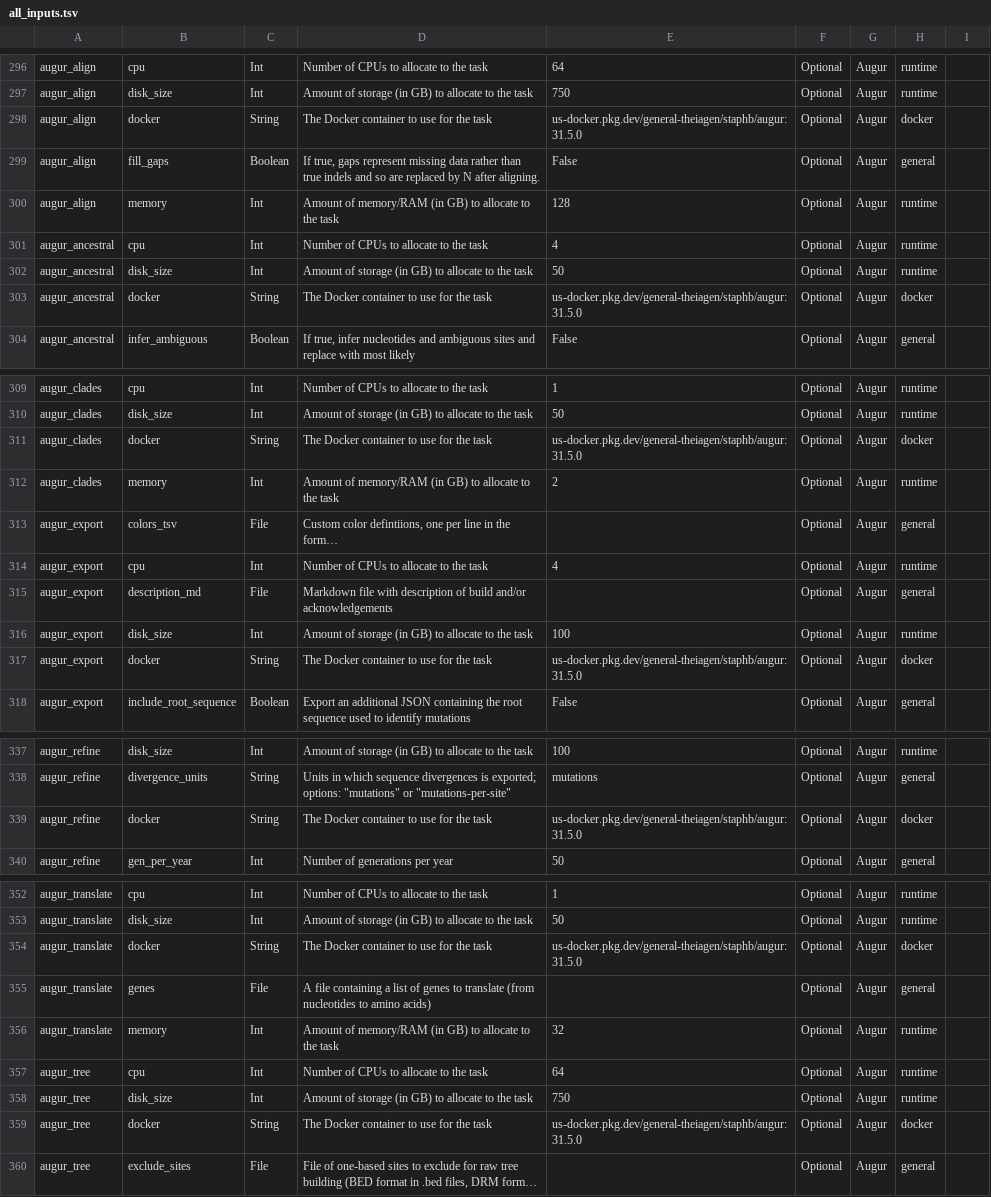
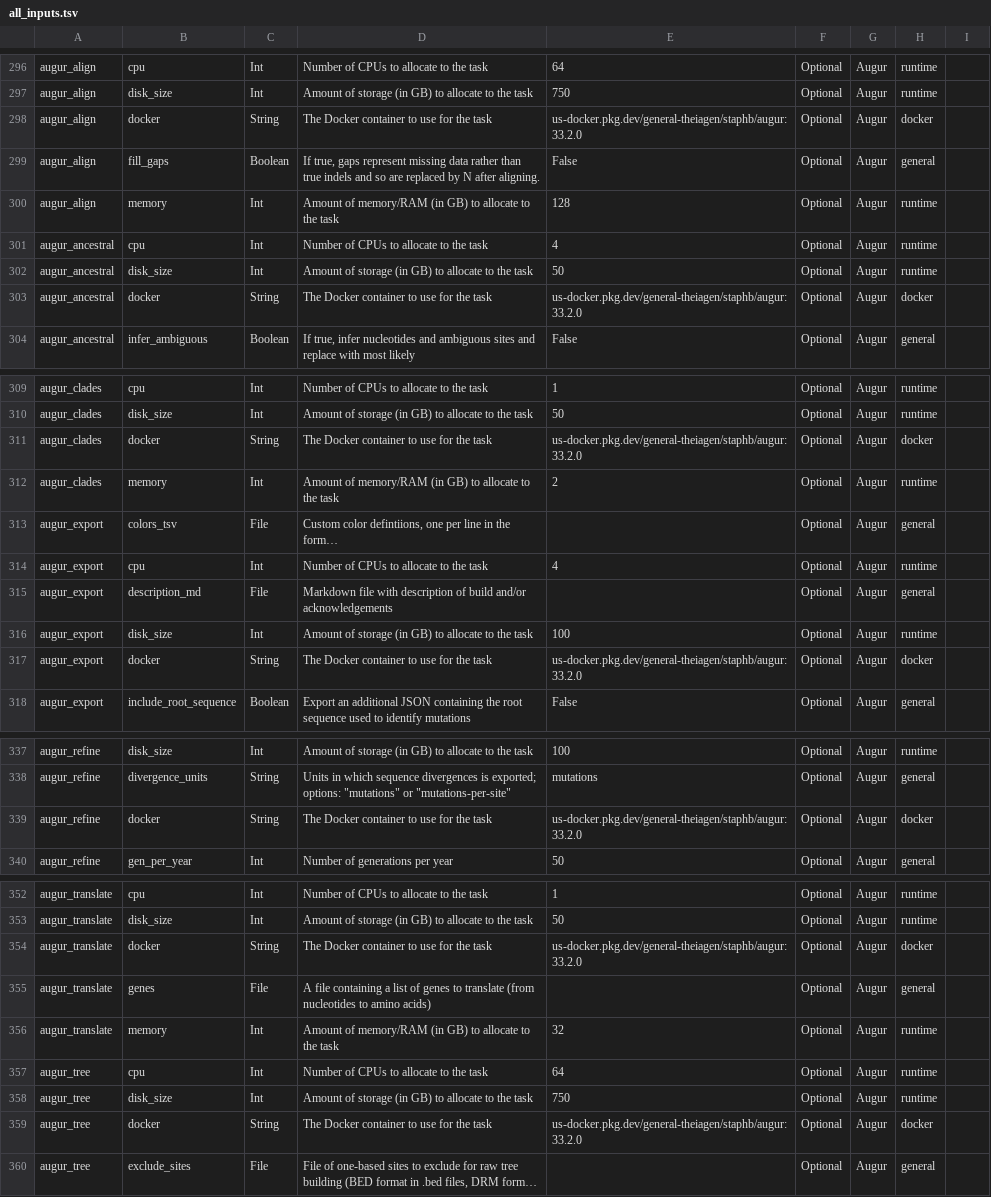
Before and after one commit to theiagen/public_health_bioinformatics, a TSV file: docs/assets/tables/all_inputs.tsv, drawn as a sheet; only a part is shown, gaps mark what is left out; long unchanged cells end in …; the diff covers the shown part only; the diff names each change by its address in the sheet, - before the commit and + after, or states it on an @@ line.

Commit message:
update augur docker

```diff
--- a/docs/assets/tables/all_inputs.tsv
+++ b/docs/assets/tables/all_inputs.tsv
-E298: us-docker.pkg.dev/general-theiagen/staphb/augur:31.5.0
+E298: us-docker.pkg.dev/general-theiagen/staphb/augur:33.2.0
-E303: us-docker.pkg.dev/general-theiagen/staphb/augur:31.5.0
+E303: us-docker.pkg.dev/general-theiagen/staphb/augur:33.2.0
-E311: us-docker.pkg.dev/general-theiagen/staphb/augur:31.5.0
+E311: us-docker.pkg.dev/general-theiagen/staphb/augur:33.2.0
-E317: us-docker.pkg.dev/general-theiagen/staphb/augur:31.5.0
+E317: us-docker.pkg.dev/general-theiagen/staphb/augur:33.2.0
-E339: us-docker.pkg.dev/general-theiagen/staphb/augur:31.5.0
+E339: us-docker.pkg.dev/general-theiagen/staphb/augur:33.2.0
-E354: us-docker.pkg.dev/general-theiagen/staphb/augur:31.5.0
+E354: us-docker.pkg.dev/general-theiagen/staphb/augur:33.2.0
-E359: us-docker.pkg.dev/general-theiagen/staphb/augur:31.5.0
+E359: us-docker.pkg.dev/general-theiagen/staphb/augur:33.2.0
```
Also changed, not shown: 1 edited cell elsewhere in this file, 9 other files.
